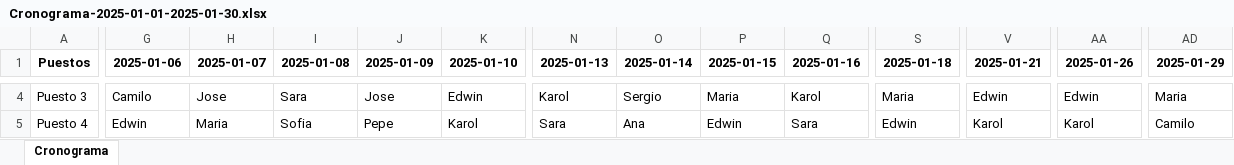
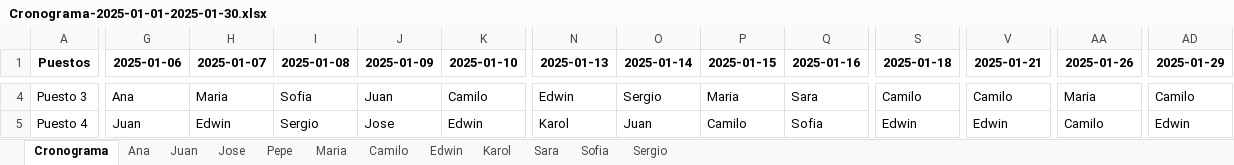
Before and after one commit to eacanalg/Turnos, an Excel workbook: Cronograma-2025-01-01-2025-01-30.xlsx, sheet Cronograma, drawn as a sheet; only a part is shown, gaps mark what is left out; values as stored, in another font and other column widths than the file's, no borders; the diff covers the shown part only; the diff names each change by its address in the sheet, - before the commit and + after, or states it on an @@ line.

Commit message:
bloques nocturnos, descansos, cronograma empleado

```diff
--- a/Cronograma-2025-01-01-2025-01-30.xlsx (sheet Cronograma)
+++ b/Cronograma-2025-01-01-2025-01-30.xlsx (sheet Cronograma)
+sheet tab: Ana
+sheet tab: Juan
+sheet tab: Jose
+sheet tab: Pepe
+sheet tab: Maria
+sheet tab: Camilo
+sheet tab: Edwin
+sheet tab: Karol
+sheet tab: Sara
+sheet tab: Sofia
+sheet tab: Sergio
-G4 (2025-01-06): Camilo
+G4 (2025-01-06): Ana
-H4 (2025-01-07): Jose
+H4 (2025-01-07): Maria
-I4 (2025-01-08): Sara
+I4 (2025-01-08): Sofia
-J4 (2025-01-09): Jose
+J4 (2025-01-09): Juan
-K4 (2025-01-10): Edwin
+K4 (2025-01-10): Camilo
-N4 (2025-01-13): Karol
+N4 (2025-01-13): Edwin
-Q4 (2025-01-16): Karol
+Q4 (2025-01-16): Sara
-S4 (2025-01-18): Maria
+S4 (2025-01-18): Camilo
-V4 (2025-01-21): Edwin
+V4 (2025-01-21): Camilo
-AA4 (2025-01-26): Edwin
+AA4 (2025-01-26): Maria
-AD4 (2025-01-29): Maria
+AD4 (2025-01-29): Camilo
-G5 (2025-01-06): Edwin
+G5 (2025-01-06): Juan
-H5 (2025-01-07): Maria
+H5 (2025-01-07): Edwin
-I5 (2025-01-08): Sofia
+I5 (2025-01-08): Sergio
-J5 (2025-01-09): Pepe
+J5 (2025-01-09): Jose
-K5 (2025-01-10): Karol
+K5 (2025-01-10): Edwin
-N5 (2025-01-13): Sara
+N5 (2025-01-13): Karol
-O5 (2025-01-14): Ana
+O5 (2025-01-14): Juan
-P5 (2025-01-15): Edwin
+P5 (2025-01-15): Camilo
-Q5 (2025-01-16): Sara
+Q5 (2025-01-16): Sofia
-V5 (2025-01-21): Karol
+V5 (2025-01-21): Edwin
-AA5 (2025-01-26): Karol
+AA5 (2025-01-26): Camilo
-AD5 (2025-01-29): Camilo
+AD5 (2025-01-29): Edwin
```
Also changed, not shown: 43 edited cells elsewhere in this sheet, 1 other file.
